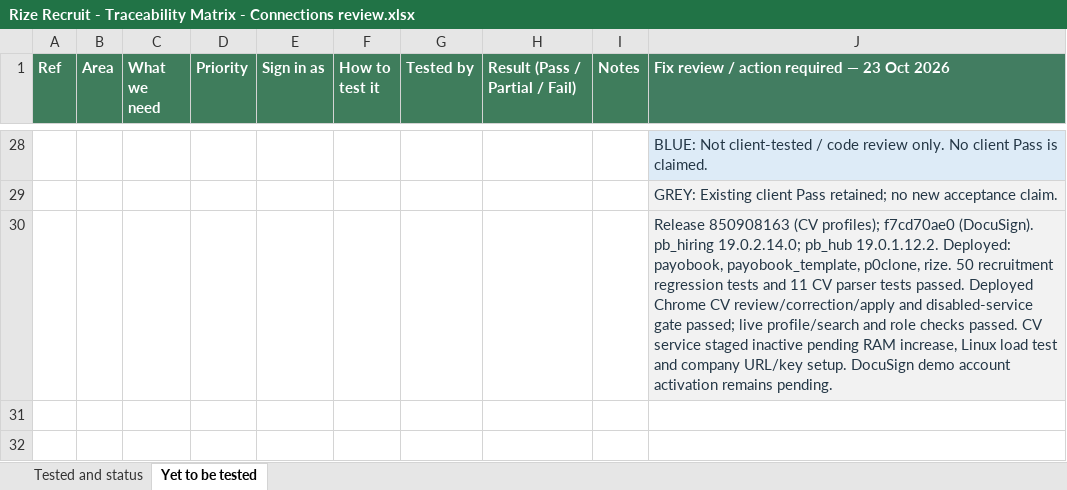
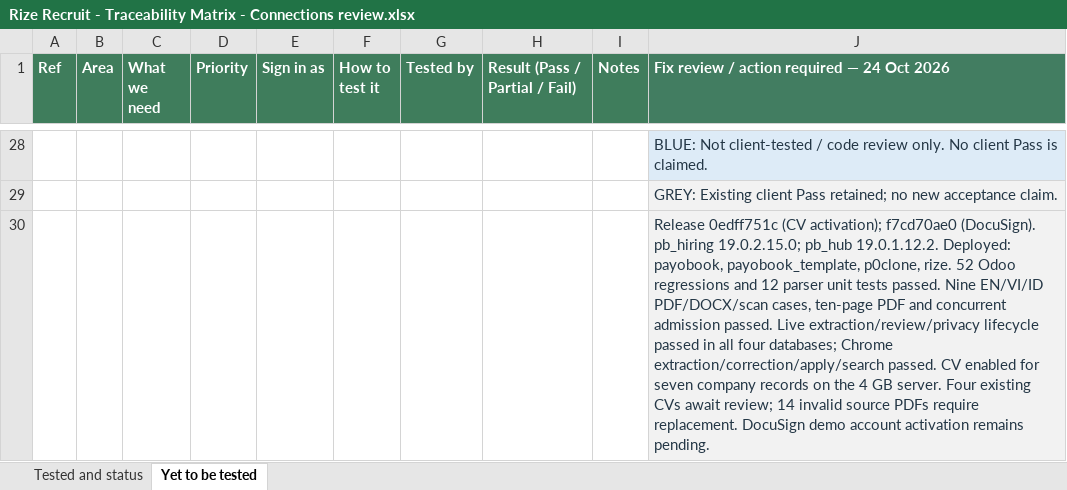
Before and after one commit to biztinct/gitlocal, an Excel workbook: outputs/recruit-connect-20261023/Rize Recruit - Traceability Matrix - Connections review.xlsx, sheet Yet to be tested, drawn as a sheet; only a part is shown, gaps mark what is left out; values as stored, in another font and other column widths than the file's, no borders; the diff names each change by its address in the sheet, - before the commit and + after, or states it on an @@ line.

Commit message:
Record CV activation results and remaining source-file actions

```diff
--- a/outputs/recruit-connect-20261023/Rize Recruit - Traceability Matrix - Connections review.xlsx (sheet Yet to be tested)
+++ b/outputs/recruit-connect-20261023/Rize Recruit - Traceability Matrix - Connections review.xlsx (sheet Yet to be tested)
-J1: Fix review / action required — 23 Oct 2026
+J1: Fix review / action required — 24 Oct 2026
-J30: Release 850908163 (CV profiles); f7cd70ae0 (DocuSign). pb_hiring 19.0.2.14.0; pb_hub 19.0.1.12.2. Deployed: payobook, payobook_template, p0clone, rize. 50 recruitment regression tests and 11 CV parser tests passed. Deployed Chrome CV review/correction/apply and disabled-service gate passed; live profile/search and role checks passed. CV service staged inactive pending RAM increase, Linux load test and company URL/key setup. DocuSign demo…
+J30: Release 0edff751c (CV activation); f7cd70ae0 (DocuSign). pb_hiring 19.0.2.15.0; pb_hub 19.0.1.12.2. Deployed: payobook, payobook_template, p0clone, rize. 52 Odoo regressions and 12 parser unit tests passed. Nine EN/VI/ID PDF/DOCX/scan cases, ten-page PDF and concurrent admission passed. Live extraction/review/privacy lifecycle passed in all four databases; Chrome extraction/correction/apply/search passed. CV enabled for seven company records on the 4 GB server. Four existing CVs await review; 14 invalid source PDFs require replacement. DocuSign demo…
```
Also changed, not shown: sheet Tested and status, 1 other file.
